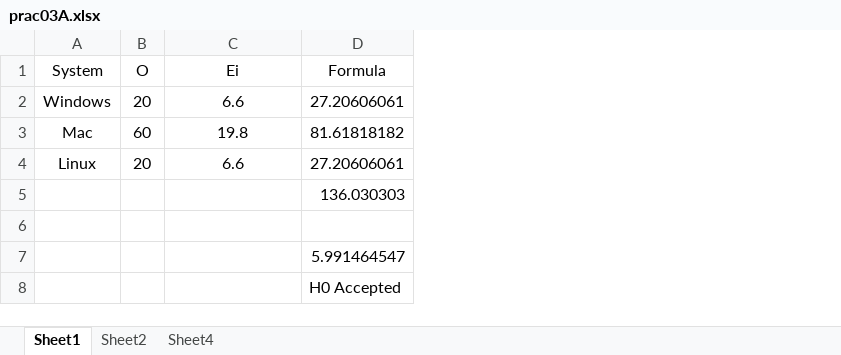
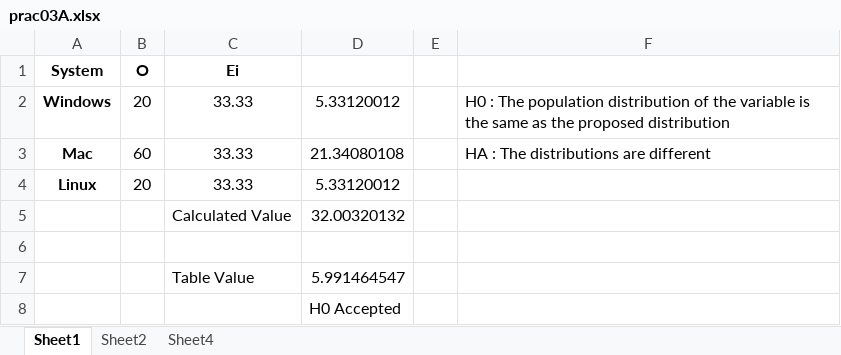
Before and after one commit to in-skp/msc_practical, an Excel workbook: research_in_computing/prac03A.xlsx, sheet Sheet1, drawn as a sheet; values as stored, in another font and other column widths than the file's, no borders; charts and pictures not drawn; removed rows and columns are numbered as before the commit, all else as after; the diff names each change by its address in the sheet, - before the commit and + after, or states it on an @@ line.

```diff
--- a/research_in_computing/prac03A.xlsx (sheet Sheet1)
+++ b/research_in_computing/prac03A.xlsx (sheet Sheet1)
+column E, empty
+column F, rows 2-3: H0 : The population distribution of the variable is the same as the proposed distribution | HA : The distributions are different
-A1:C1 bold: off
+A1:C1 bold: on
-D1: Formula
+D1: (empty)
-A2:A4 bold: off
+A2:A4 bold: on
-C2 (Ei): 6.6
+C2 (Ei): 33.33
-D2: 27.20606061
+D2: 5.33120012
-C3 (Ei): 19.8
+C3 (Ei): 33.33
-D3: 81.61818182
+D3: 21.34080108
-C4 (Ei): 6.6
+C4 (Ei): 33.33
-D4: 27.20606061
+D4: 5.33120012
-row 5:  |  |  | 136.030303
+row 5:  |  | Calculated Value | 32.00320132
-C7 (Ei): (empty)
+C7 (Ei): Table Value
```
Also changed, not shown: sheet Sheet4, sheet Sheet2, formulas that keep their value, charts or pictures, 4 other files.
